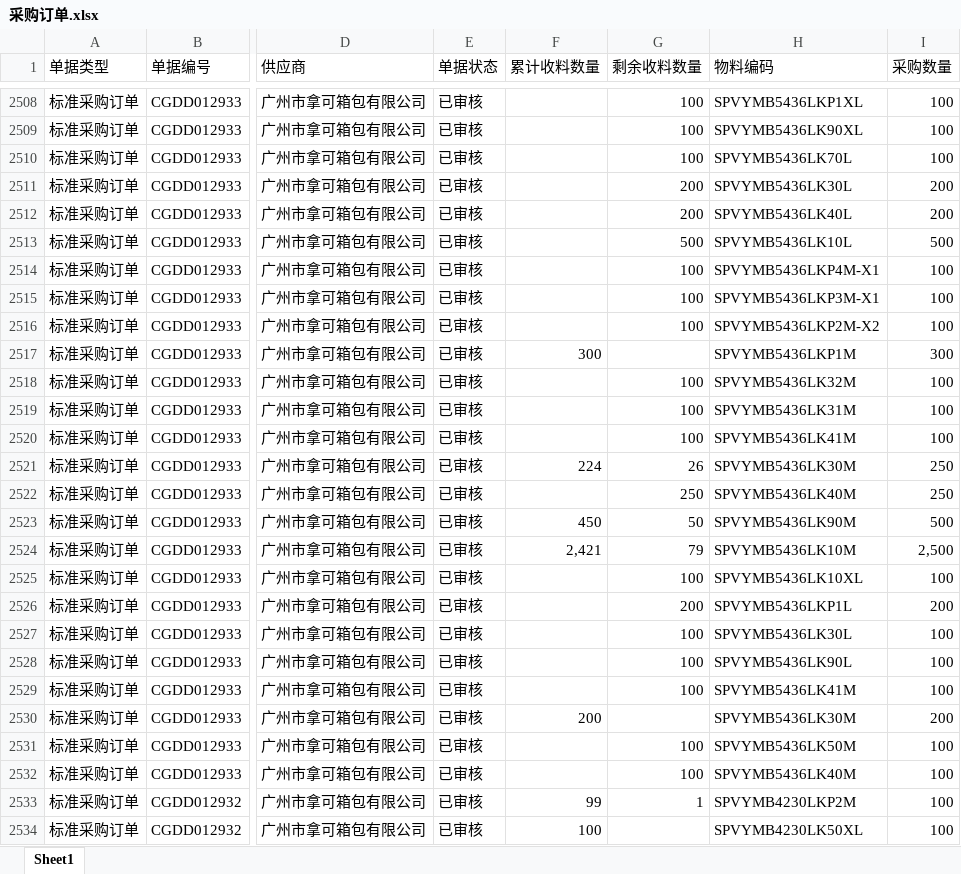
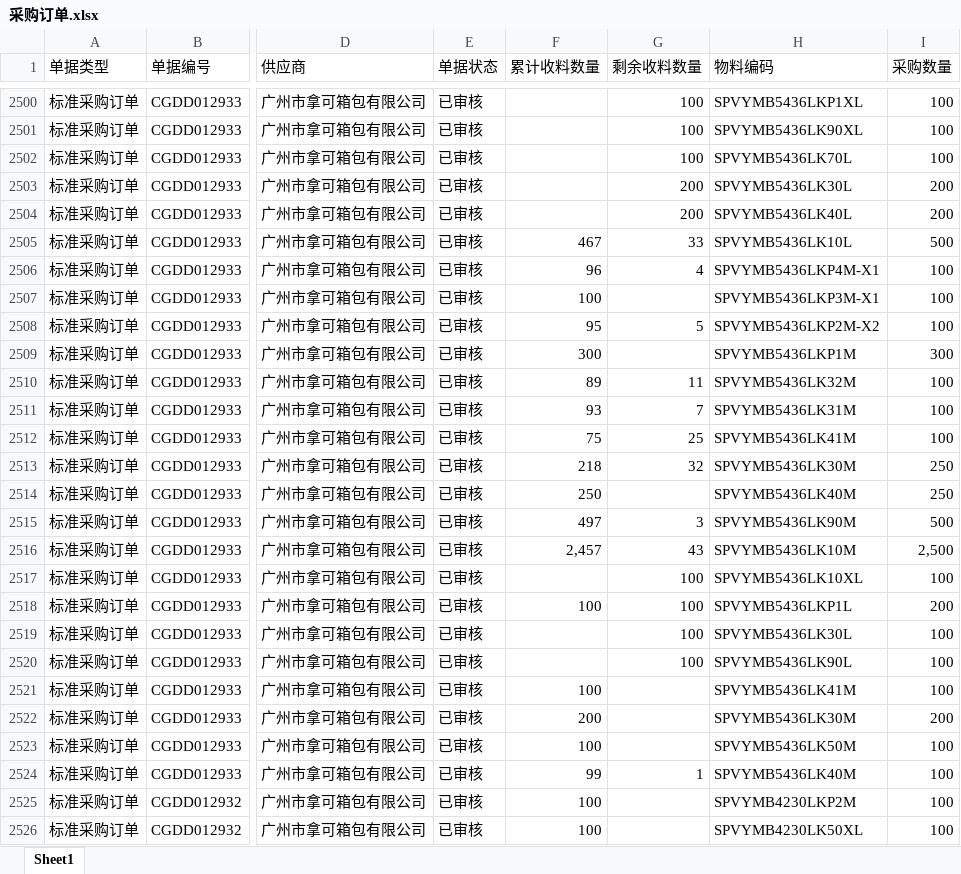
Before and after one commit to yikeqingsongguo/HY.supply-chain-management, an Excel workbook: src/采购订单.xlsx, sheet Sheet1, drawn as a sheet; only a part is shown, gaps mark what is left out; values as stored, in another font and other column widths than the file's, no borders; addresses are those after the commit; the diff covers the shown part only; the diff names each change by its address in the sheet, - before the commit and + after, or states it on an @@ line.

```diff
--- a/src/采购订单.xlsx (sheet Sheet1)
+++ b/src/采购订单.xlsx (sheet Sheet1)
-F2505 (累计收料数量): (empty)
+F2505 (累计收料数量): 467
-G2505 (剩余收料数量): 500
+G2505 (剩余收料数量): 33
-F2506 (累计收料数量): (empty)
+F2506 (累计收料数量): 96
-G2506 (剩余收料数量): 100
+G2506 (剩余收料数量): 4
-F2507 (累计收料数量): (empty)
+F2507 (累计收料数量): 100
-G2507 (剩余收料数量): 100
+G2507 (剩余收料数量): (empty)
-F2508 (累计收料数量): (empty)
+F2508 (累计收料数量): 95
-G2508 (剩余收料数量): 100
+G2508 (剩余收料数量): 5
-F2510 (累计收料数量): (empty)
+F2510 (累计收料数量): 89
-G2510 (剩余收料数量): 100
+G2510 (剩余收料数量): 11
-F2511 (累计收料数量): (empty)
+F2511 (累计收料数量): 93
-G2511 (剩余收料数量): 100
+G2511 (剩余收料数量): 7
-F2512 (累计收料数量): (empty)
+F2512 (累计收料数量): 75
-G2512 (剩余收料数量): 100
+G2512 (剩余收料数量): 25
-F2513 (累计收料数量): 224
+F2513 (累计收料数量): 218
-G2513 (剩余收料数量): 26
+G2513 (剩余收料数量): 32
-F2514 (累计收料数量): (empty)
+F2514 (累计收料数量): 250
-G2514 (剩余收料数量): 250
+G2514 (剩余收料数量): (empty)
-F2515 (累计收料数量): 450
+F2515 (累计收料数量): 497
-G2515 (剩余收料数量): 50
+G2515 (剩余收料数量): 3
-F2516 (累计收料数量): 2,421
+F2516 (累计收料数量): 2,457
-G2516 (剩余收料数量): 79
+G2516 (剩余收料数量): 43
-F2518 (累计收料数量): (empty)
+F2518 (累计收料数量): 100
-G2518 (剩余收料数量): 200
+G2518 (剩余收料数量): 100
-F2521 (累计收料数量): (empty)
+F2521 (累计收料数量): 100
-G2521 (剩余收料数量): 100
+G2521 (剩余收料数量): (empty)
-F2523 (累计收料数量): (empty)
+F2523 (累计收料数量): 100
-G2523 (剩余收料数量): 100
+G2523 (剩余收料数量): (empty)
-F2524 (累计收料数量): (empty)
+F2524 (累计收料数量): 99
-G2524 (剩余收料数量): 100
+G2524 (剩余收料数量): 1
-F2525 (累计收料数量): 99
+F2525 (累计收料数量): 100
-G2525 (剩余收料数量): 1
+G2525 (剩余收料数量): (empty)
```
Also changed, not shown: 1 added row, 9 removed rows and 250 edited cells elsewhere in this sheet, 1 other file.
